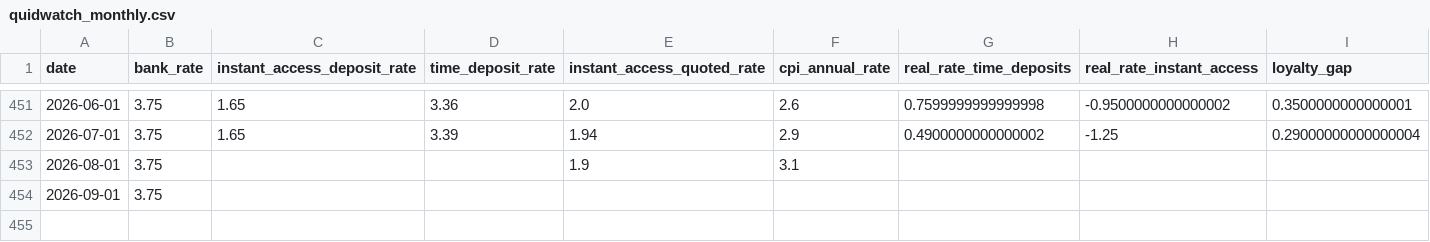
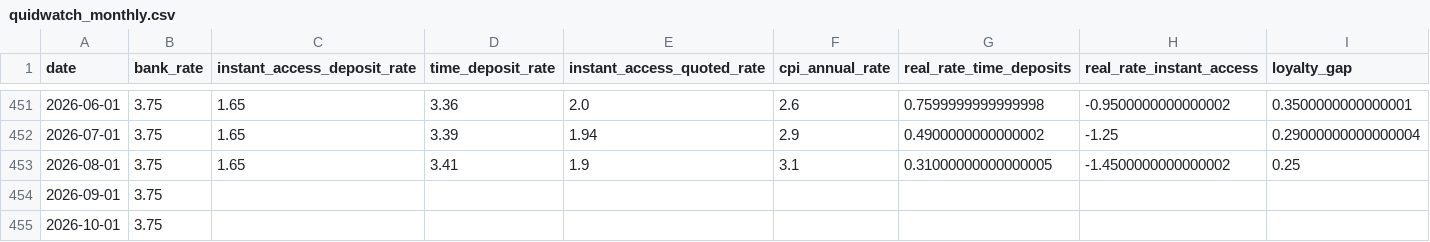
Before and after one commit to So017/quidwatch, a CSV file: data/processed/quidwatch_monthly.csv, drawn as a sheet; only a part is shown, gaps mark what is left out.

```diff
--- a/data/processed/quidwatch_monthly.csv
+++ b/data/processed/quidwatch_monthly.csv
@@ -452,3 +452,4 @@ date,bank_rate,instant_access_deposit_rate,time_deposit_rate,instant_access_quot
 2026-07-01,3.75,1.65,3.39,1.94,2.9,0.4900000000000002,-1.25,0.29000000000000004
-2026-08-01,3.75,,,1.9,3.1,,,
+2026-08-01,3.75,1.65,3.41,1.9,3.1,0.31000000000000005,-1.4500000000000002,0.25
 2026-09-01,3.75,,,,,,,
+2026-10-01,3.75,,,,,,,
```
Also changed, not shown: data/raw/boe_raw.csv, 2 other files.
